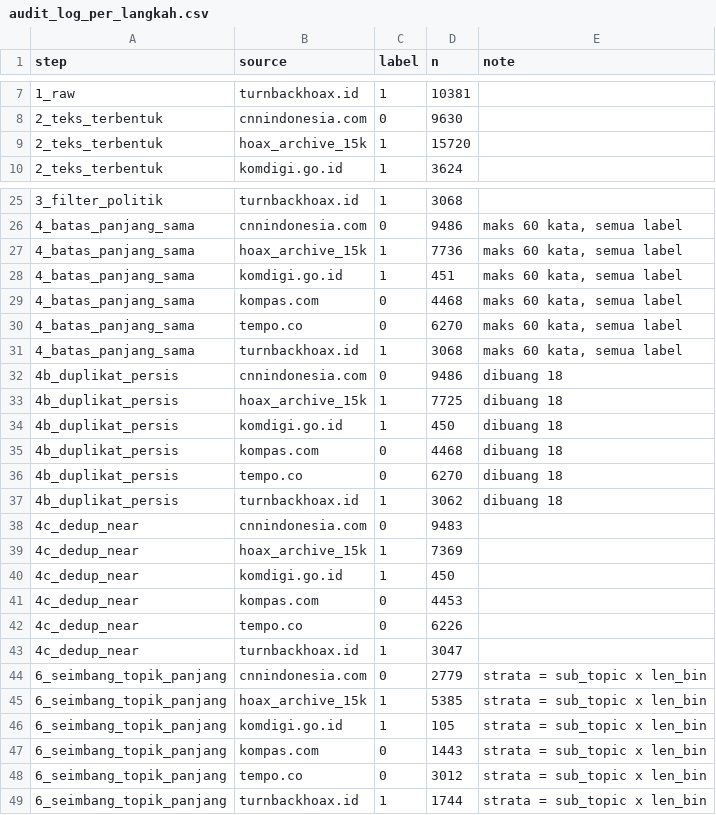
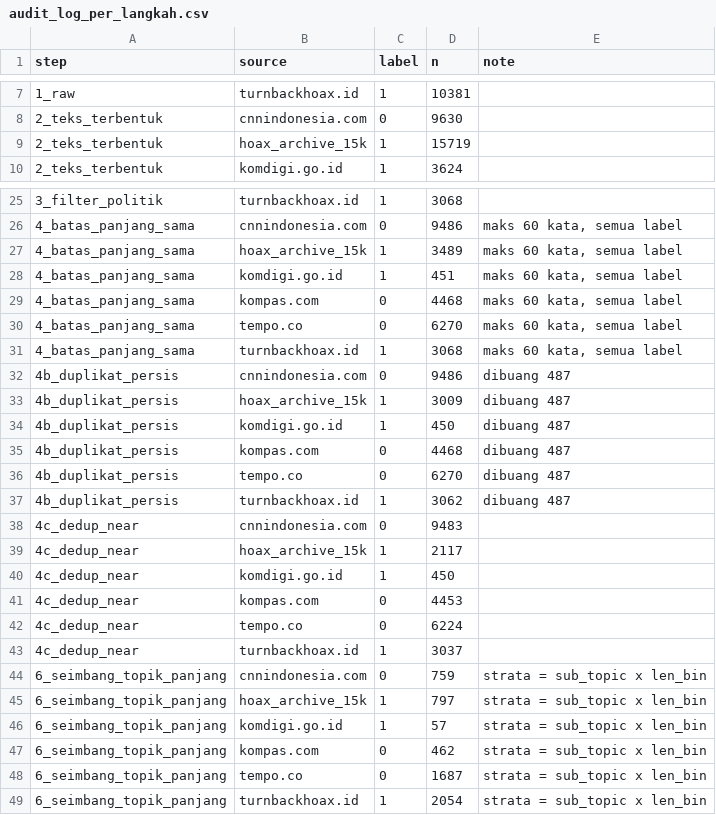
Before and after one commit to amos-kureiju/Veridix, a CSV file: data/processed_v2/audit_log_per_langkah.csv, drawn as a sheet; only a part is shown, gaps mark what is left out; the diff covers the shown part only.

```diff
--- a/data/processed_v2/audit_log_per_langkah.csv
+++ b/data/processed_v2/audit_log_per_langkah.csv
@@ -8,3 +8,3 @@ step,source,label,n,note
 2_teks_terbentuk,cnnindonesia.com,0,9630,
-2_teks_terbentuk,hoax_archive_15k,1,15720,
+2_teks_terbentuk,hoax_archive_15k,1,15719,
 2_teks_terbentuk,komdigi.go.id,1,3624,
@@ -26,3 +26,3 @@ step,source,label,n,note
 4_batas_panjang_sama,cnnindonesia.com,0,9486,"maks 60 kata, semua label"
-4_batas_panjang_sama,hoax_archive_15k,1,7736,"maks 60 kata, semua label"
+4_batas_panjang_sama,hoax_archive_15k,1,3489,"maks 60 kata, semua label"
 4_batas_panjang_sama,komdigi.go.id,1,451,"maks 60 kata, semua label"
@@ -31,19 +31,19 @@ step,source,label,n,note
 4_batas_panjang_sama,turnbackhoax.id,1,3068,"maks 60 kata, semua label"
-4b_duplikat_persis,cnnindonesia.com,0,9486,dibuang 18
-4b_duplikat_persis,hoax_archive_15k,1,7725,dibuang 18
-4b_duplikat_persis,komdigi.go.id,1,450,dibuang 18
-4b_duplikat_persis,kompas.com,0,4468,dibuang 18
-4b_duplikat_persis,tempo.co,0,6270,dibuang 18
-4b_duplikat_persis,turnbackhoax.id,1,3062,dibuang 18
+4b_duplikat_persis,cnnindonesia.com,0,9486,dibuang 487
+4b_duplikat_persis,hoax_archive_15k,1,3009,dibuang 487
+4b_duplikat_persis,komdigi.go.id,1,450,dibuang 487
+4b_duplikat_persis,kompas.com,0,4468,dibuang 487
+4b_duplikat_persis,tempo.co,0,6270,dibuang 487
+4b_duplikat_persis,turnbackhoax.id,1,3062,dibuang 487
 4c_dedup_near,cnnindonesia.com,0,9483,
-4c_dedup_near,hoax_archive_15k,1,7369,
+4c_dedup_near,hoax_archive_15k,1,2117,
 4c_dedup_near,komdigi.go.id,1,450,
 4c_dedup_near,kompas.com,0,4453,
-4c_dedup_near,tempo.co,0,6226,
-4c_dedup_near,turnbackhoax.id,1,3047,
-6_seimbang_topik_panjang,cnnindonesia.com,0,2779,strata = sub_topic x len_bin
-6_seimbang_topik_panjang,hoax_archive_15k,1,5385,strata = sub_topic x len_bin
-6_seimbang_topik_panjang,komdigi.go.id,1,105,strata = sub_topic x len_bin
-6_seimbang_topik_panjang,kompas.com,0,1443,strata = sub_topic x len_bin
-6_seimbang_topik_panjang,tempo.co,0,3012,strata = sub_topic x len_bin
-6_seimbang_topik_panjang,turnbackhoax.id,1,1744,strata = sub_topic x len_bin
+4c_dedup_near,tempo.co,0,6224,
+4c_dedup_near,turnbackhoax.id,1,3037,
+6_seimbang_topik_panjang,cnnindonesia.com,0,759,strata = sub_topic x len_bin
+6_seimbang_topik_panjang,hoax_archive_15k,1,797,strata = sub_topic x len_bin
+6_seimbang_topik_panjang,komdigi.go.id,1,57,strata = sub_topic x len_bin
+6_seimbang_topik_panjang,kompas.com,0,462,strata = sub_topic x len_bin
+6_seimbang_topik_panjang,tempo.co,0,1687,strata = sub_topic x len_bin
+6_seimbang_topik_panjang,turnbackhoax.id,1,2054,strata = sub_topic x len_bin
```
Also changed, not shown: 2 edited cells elsewhere in this file, data/processed_v2/MANIFEST_sha256.csv, data/processed_v2/hasil_kriteria.csv, 9 other files.
